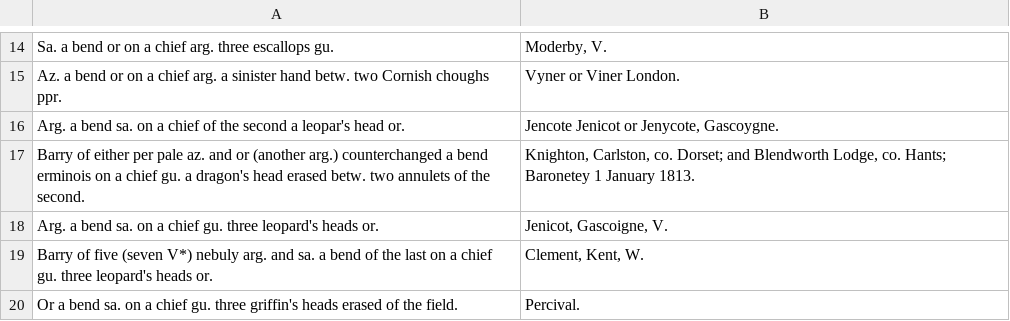
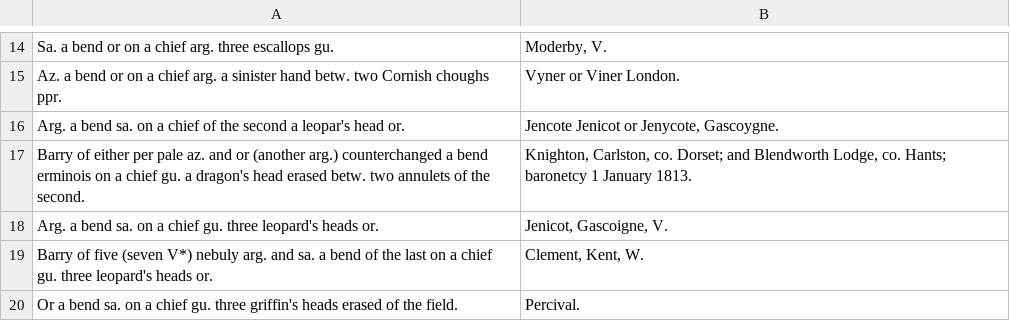
Before and after one commit to mlutze/papworth-corpus, a TSV file: corpus/page-0200.tsv, drawn as a sheet; only a part is shown, gaps mark what is left out.

```diff
--- a/corpus/page-0200.tsv
+++ b/corpus/page-0200.tsv
@@ -16,3 +16,3 @@ Az. a bend or on a chief arg. a sinister hand betw. two Cornish choughs ppr.	Vyn
 Arg. a bend sa. on a chief of the second a leopar's head or.	Jencote Jenicot or Jenycote, Gascoygne.
-Barry of either per pale az. and or (another arg.) counterchanged a bend erminois on a chief gu. a dragon's head erased betw. two annulets of the second.	Knighton, Carlston, co. Dorset; and Blendworth Lodge, co. Hants; Baronetey 1 January 1813.
+Barry of either per pale az. and or (another arg.) counterchanged a bend erminois on a chief gu. a dragon's head erased betw. two annulets of the second.	Knighton, Carlston, co. Dorset; and Blendworth Lodge, co. Hants; baronetcy 1 January 1813.
 Arg. a bend sa. on a chief gu. three leopard's heads or.	Jenicot, Gascoigne, V.
```
Also changed, not shown: corpus/page-0100.tsv, corpus/page-0215.tsv, 6 other files.
